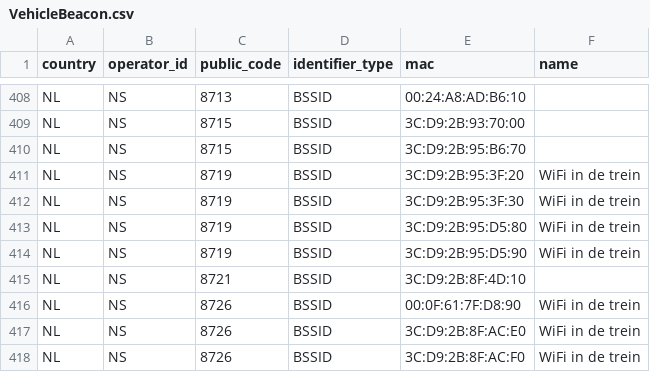
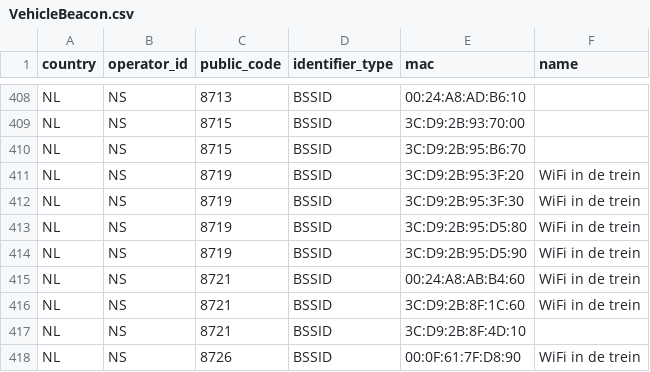
Before and after one commit to StichtingOpenGeo/VehicleBeacon, a CSV file: VehicleBeacon.csv, drawn as a sheet; only a part is shown, gaps mark what is left out; the shorter side is filled out with more unchanged rows; the diff names each change by its address in the sheet, - before the commit and + after, or states it on an @@ line.

Commit message:
NS:8721

```diff
--- a/VehicleBeacon.csv
+++ b/VehicleBeacon.csv
+row 415: NL | NS | 8721 | BSSID | 00:24:A8:AB:B4:60 | WiFi in de trein
+row 416: NL | NS | 8721 | BSSID | 3C:D9:2B:8F:1C:60 | WiFi in de trein
```
